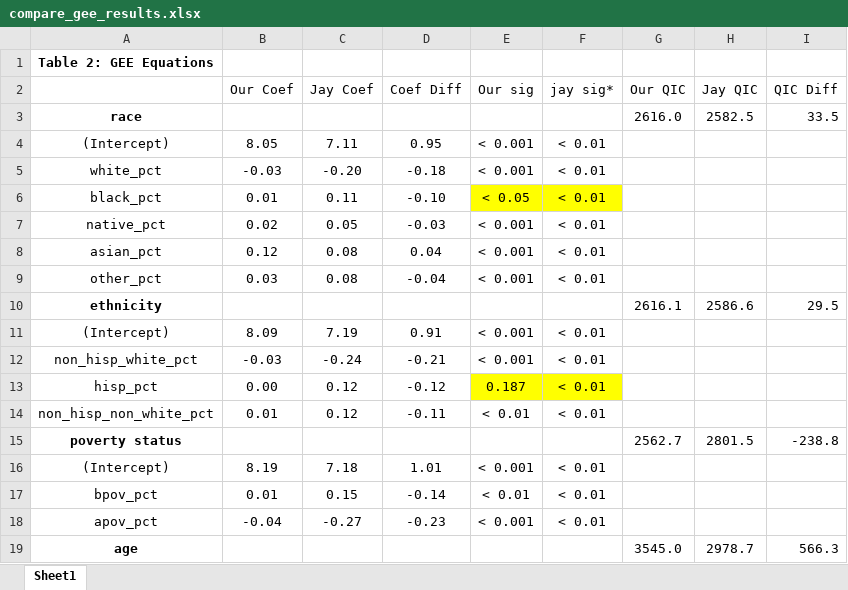
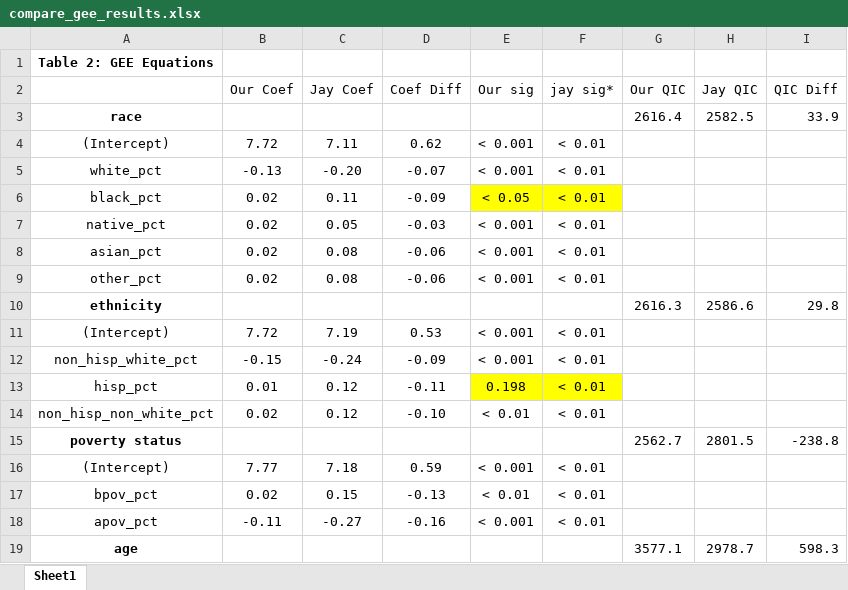
Before and after one commit to whprocter/RPr-Chakraborty-2021, an Excel workbook: results/tables/compare_gee_results.xlsx, sheet Sheet1, drawn as a sheet; only a part is shown; values as stored, in another font and other column widths than the file's, no borders; conditional formats not drawn; the diff covers the shown part only; the diff names each change by its address in the sheet, - before the commit and + after, or states it on an @@ line.

Commit message:
update compare_gee table

```diff
--- a/results/tables/compare_gee_results.xlsx (sheet Sheet1)
+++ b/results/tables/compare_gee_results.xlsx (sheet Sheet1)
-G3 (Our QIC): 2616.0
+G3 (Our QIC): 2616.4
-I3 (QIC Diff): 33.5
+I3 (QIC Diff): 33.9
-B4 (Our Coef): 8.05
+B4 (Our Coef): 7.72
-D4 (Coef Diff): 0.95
+D4 (Coef Diff): 0.62
-B5 (Our Coef): -0.03
+B5 (Our Coef): -0.13
-D5 (Coef Diff): -0.18
+D5 (Coef Diff): -0.07
-B6 (Our Coef): 0.01
+B6 (Our Coef): 0.02
-D6 (Coef Diff): -0.10
+D6 (Coef Diff): -0.09
-B8 (Our Coef): 0.12
+B8 (Our Coef): 0.02
-D8 (Coef Diff): 0.04
+D8 (Coef Diff): -0.06
-B9 (Our Coef): 0.03
+B9 (Our Coef): 0.02
-D9 (Coef Diff): -0.04
+D9 (Coef Diff): -0.06
-G10 (Our QIC): 2616.1
+G10 (Our QIC): 2616.3
-I10 (QIC Diff): 29.5
+I10 (QIC Diff): 29.8
-B11 (Our Coef): 8.09
+B11 (Our Coef): 7.72
-D11 (Coef Diff): 0.91
+D11 (Coef Diff): 0.53
-B12 (Our Coef): -0.03
+B12 (Our Coef): -0.15
-D12 (Coef Diff): -0.21
+D12 (Coef Diff): -0.09
-B13 (Our Coef): 0.00
+B13 (Our Coef): 0.01
-D13 (Coef Diff): -0.12
+D13 (Coef Diff): -0.11
-E13 (Our sig): 0.187
+E13 (Our sig): 0.198
-B14 (Our Coef): 0.01
+B14 (Our Coef): 0.02
-D14 (Coef Diff): -0.11
+D14 (Coef Diff): -0.10
-B16 (Our Coef): 8.19
+B16 (Our Coef): 7.77
-D16 (Coef Diff): 1.01
+D16 (Coef Diff): 0.59
-B17 (Our Coef): 0.01
+B17 (Our Coef): 0.02
-D17 (Coef Diff): -0.14
+D17 (Coef Diff): -0.13
-B18 (Our Coef): -0.04
+B18 (Our Coef): -0.11
-D18 (Coef Diff): -0.23
+D18 (Coef Diff): -0.16
-G19 (Our QIC): 3545.0
+G19 (Our QIC): 3577.1
-I19 (QIC Diff): 566.3
+I19 (QIC Diff): 598.3
```
Also changed, not shown: 19 edited cells elsewhere in this sheet.
